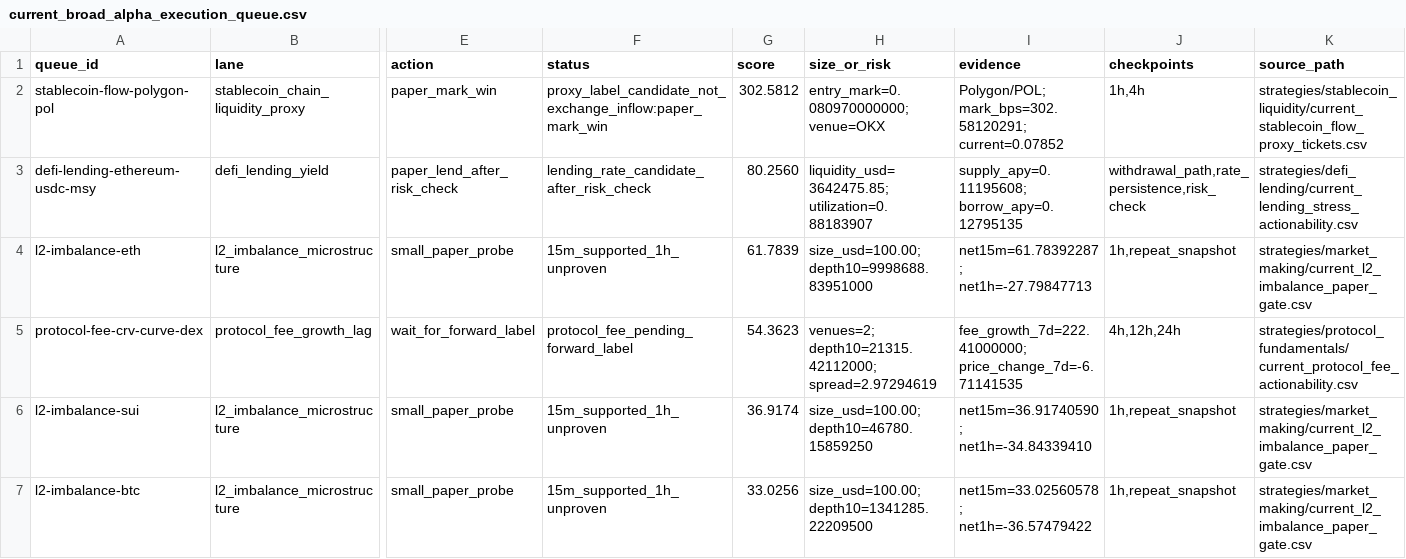
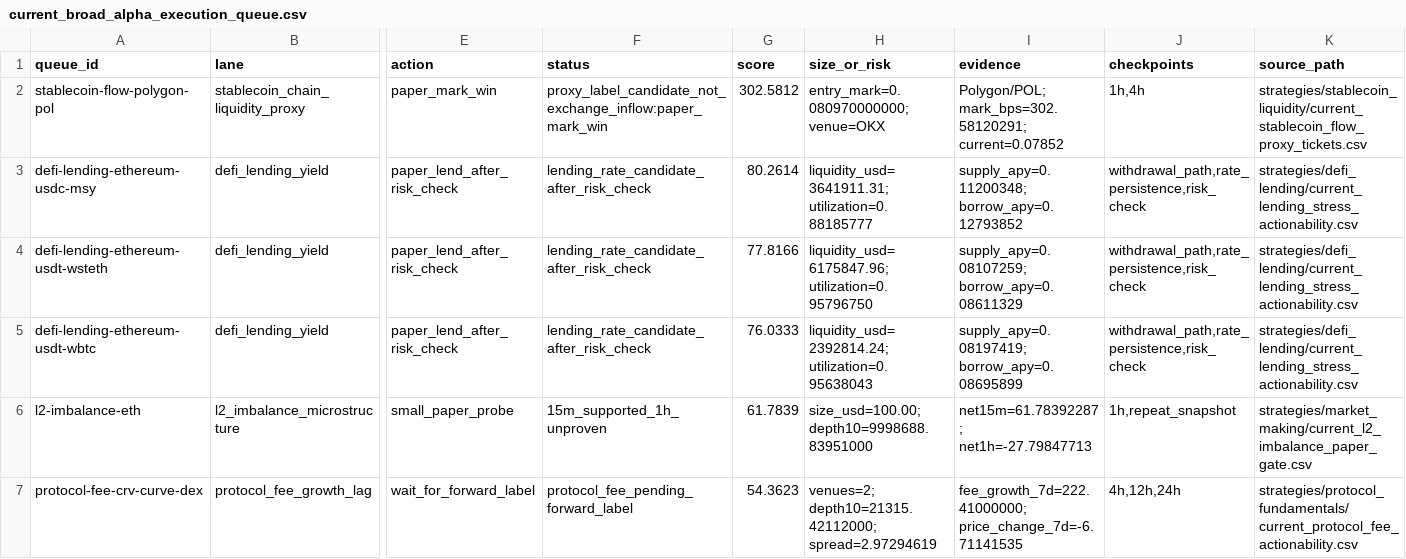
Before and after one commit to tomato414941/alpha-os, a CSV file: strategies/current_broad_alpha_execution_queue.csv, drawn as a sheet; only a part is shown, gaps mark what is left out; the shorter side is filled out with more unchanged rows; rows hold the shown columns only; the diff names each change by its address in the sheet, - before the commit and + after, or states it on an @@ line.

Commit message:
strategy: refresh defi lending candidates

```diff
--- a/strategies/current_broad_alpha_execution_queue.csv
+++ b/strategies/current_broad_alpha_execution_queue.csv
-G3 (score): 80.2560
+G3 (score): 80.2614
-H3 (size_or_risk): liquidity_usd=3642475.85; utilization=0.88183907
+H3 (size_or_risk): liquidity_usd=3641911.31; utilization=0.88185777
-I3 (evidence): supply_apy=0.11195608; borrow_apy=0.12795135
+I3 (evidence): supply_apy=0.11200348; borrow_apy=0.12793852
+row 4: defi-lending-ethereum-usdt-wsteth | defi_lending_yield | paper_lend_after_risk_check | lending_rate_candidate_after_risk_check | 77.8166 | liquidity_usd=6175847.96; utilization=0.95796750 | supply_apy=0.08107259; borrow_apy=0.08611329 | withdrawal_path,rate_persistence,risk_check | strategies/defi_lending/current_lending_stress_actionability.csv
+row 5: defi-lending-ethereum-usdt-wbtc | defi_lending_yield | paper_lend_after_risk_check | lending_rate_candidate_after_risk_check | 76.0333 | liquidity_usd=2392814.24; utilization=0.95638043 | supply_apy=0.08197419; borrow_apy=0.08695899 | withdrawal_path,rate_persistence,risk_check | strategies/defi_lending/current_lending_stress_actionability.csv
```
Also changed, not shown: strategies/defi_lending/current_lending_stress_actionability.csv, strategies/defi_lending/current_morpho_lending_rates.csv, 3 other files.
